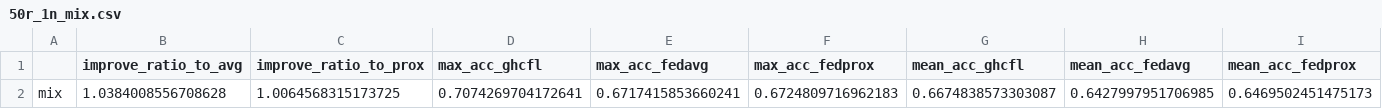
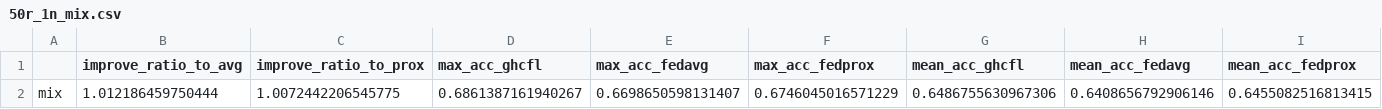
Before and after one commit to NikkieHsiang/GHCFL, a CSV file: outputs_csv/localEpoch1/distThreshold0.6/50r_1n_mix.csv, drawn as a sheet.

```diff
--- a/outputs_csv/localEpoch1/distThreshold0.6/50r_1n_mix.csv
+++ b/outputs_csv/localEpoch1/distThreshold0.6/50r_1n_mix.csv
@@ -1,2 +1,2 @@
 ,improve_ratio_to_avg,improve_ratio_to_prox,max_acc_ghcfl,max_acc_fedavg,max_acc_fedprox,mean_acc_ghcfl,mean_acc_fedavg,mean_acc_fedprox
-mix,1.0384008556708628,1.0064568315173725,0.7074269704172641,0.6717415853660241,0.6724809716962183,0.6674838573303087,0.6427997951706985,0.6469502451475173
+mix,1.012186459750444,1.0072442206545775,0.6861387161940267,0.6698650598131407,0.6746045016571229,0.6486755630967306,0.6408656792906146,0.6455082516813415
```
Also changed, not shown: mix_dist_test.csv, outputs_csv/localEpoch1/distThreshold0.5/50r_1n_mix.csv, 21 other files.
